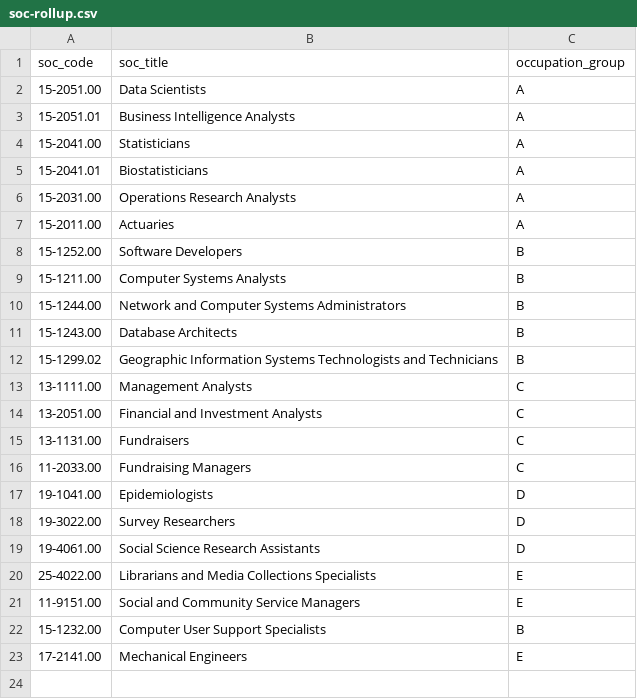
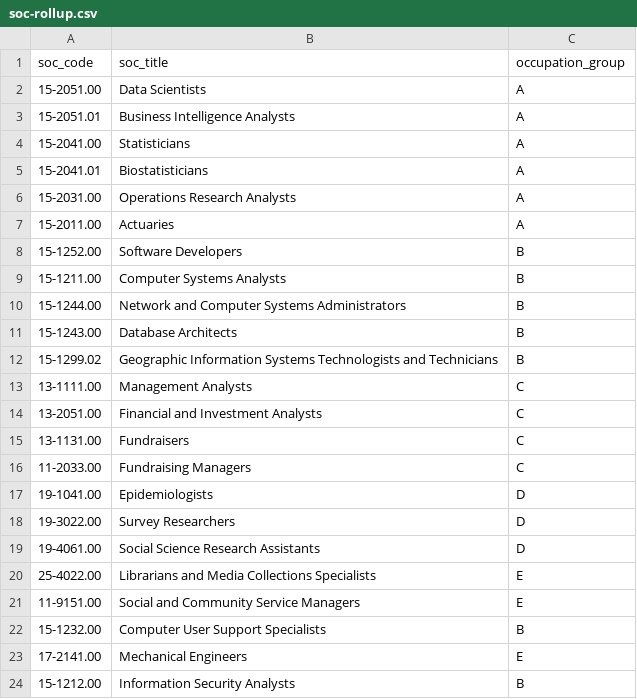
Before and after one commit to DataSquad-International/poster-usrse26, a CSV file: taxonomy/soc-rollup.csv, drawn as a sheet; the diff names each change by its address in the sheet, - before the commit and + after, or states it on an @@ line.

Commit message:
Add information security code to the SOC rollup

```diff
--- a/taxonomy/soc-rollup.csv
+++ b/taxonomy/soc-rollup.csv
+row 24: 15-1212.00 | Information Security Analysts | B
```
